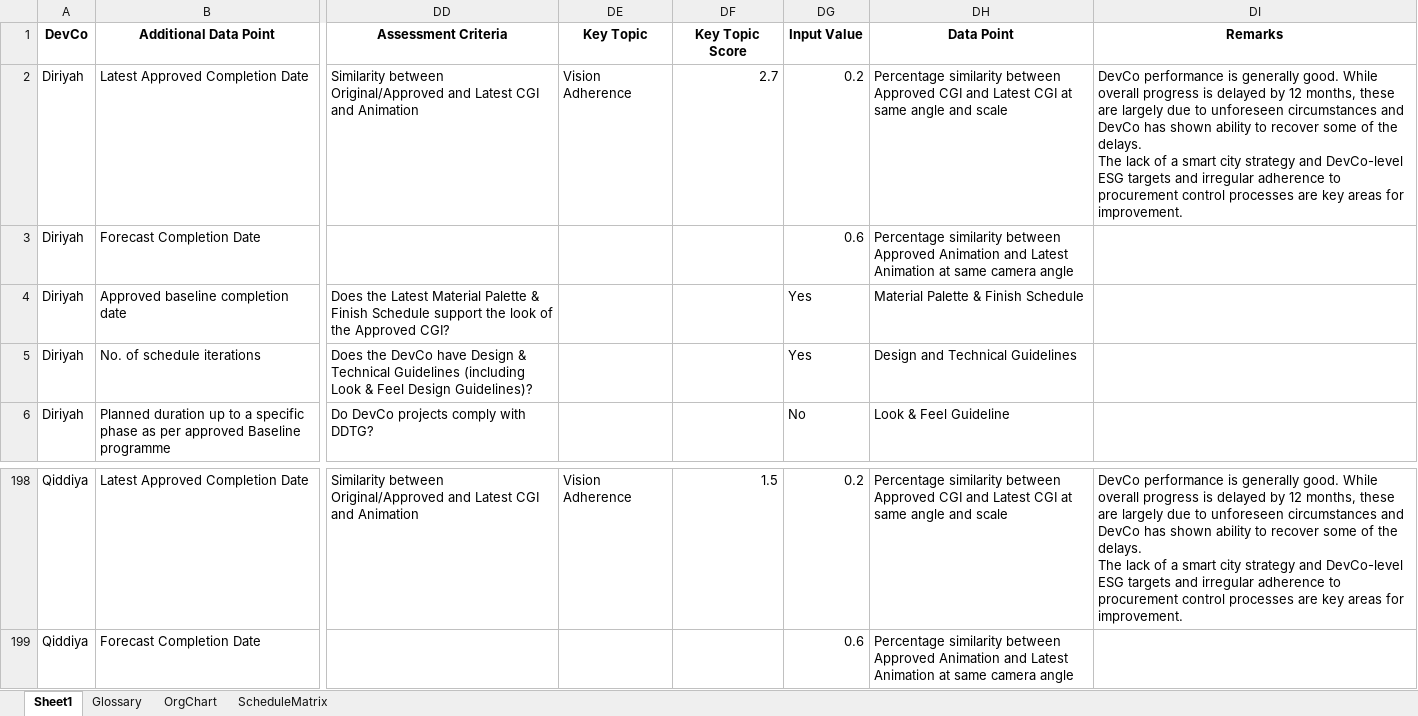
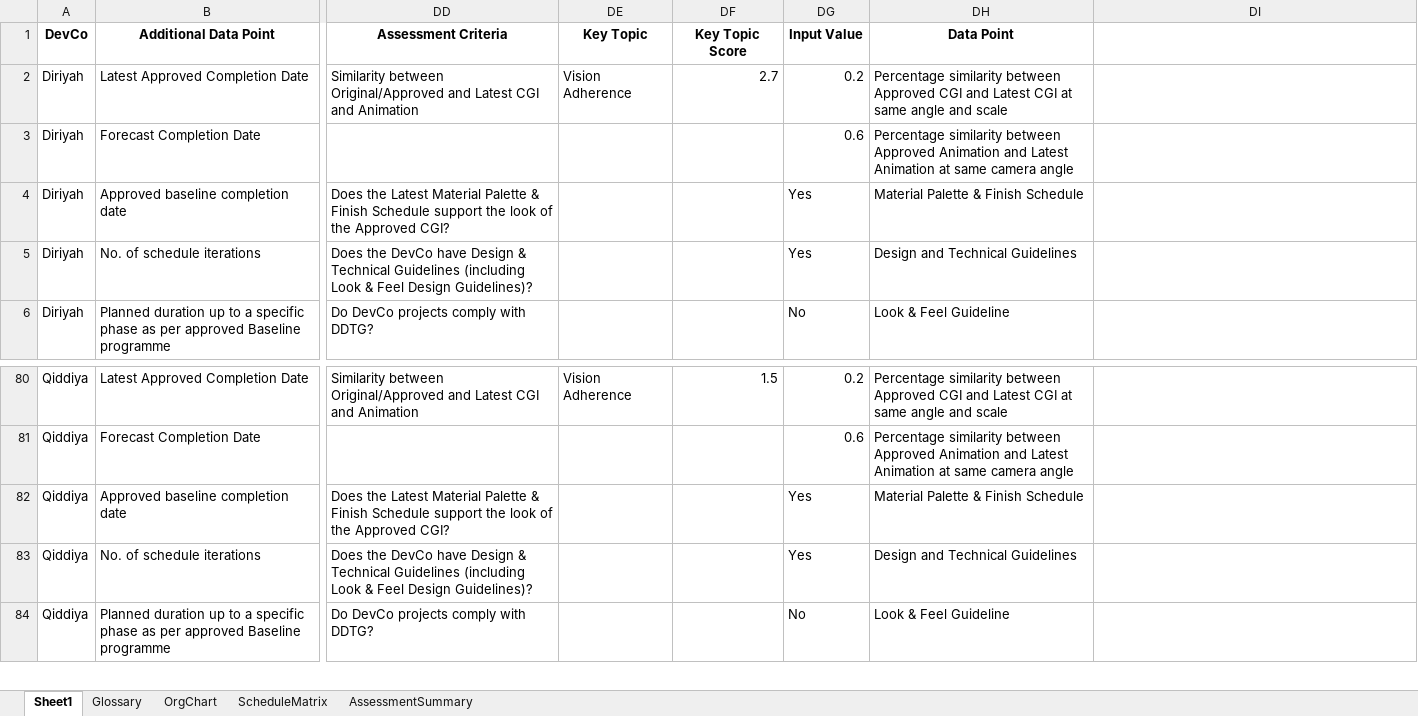
Before and after one commit to jemyap91/lighthouse_dash, an Excel workbook: master_sheet.xlsx, sheet Sheet1, drawn as a sheet; only a part is shown, gaps mark what is left out; the shorter side is filled out with more unchanged rows; values as stored, in another font and other column widths than the file's, no borders; addresses are those after the commit; ↵ is a line break in a cell; the diff covers the shown part only; the diff names each change by its address in the sheet, - before the commit and + after, or states it on an @@ line.

Commit message:
master sheet updated with reporting period

```diff
--- a/master_sheet.xlsx (sheet Sheet1)
+++ b/master_sheet.xlsx (sheet Sheet1)
+sheet tab: AssessmentSummary
-DI1: Remarks
+DI1: (empty)
-DI2: DevCo performance is generally good. While overall progress is delayed by 12 months, these are largely due to unforeseen circumstances and DevCo has shown ability to recover some of the delays. ↵ The lack of a smart city strategy and DevCo-level ESG targets and irregular adherence to procurement control processes are key areas for improvement.
+DI2: (empty)
-DI80: DevCo performance is generally good. While overall progress is delayed by 12 months, these are largely due to unforeseen circumstances and DevCo has shown ability to recover some of the delays. ↵ The lack of a smart city strategy and DevCo-level ESG targets and irregular adherence to procurement control processes are key areas for improvement.
+DI80: (empty)
```
Also changed, not shown: 236 removed rows elsewhere in this sheet.
